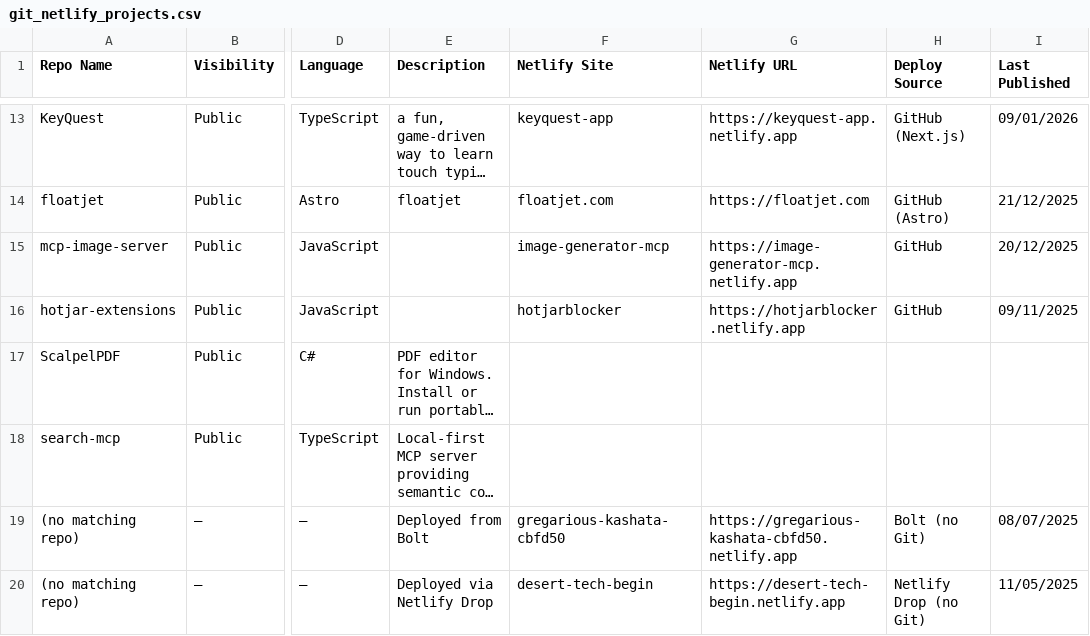
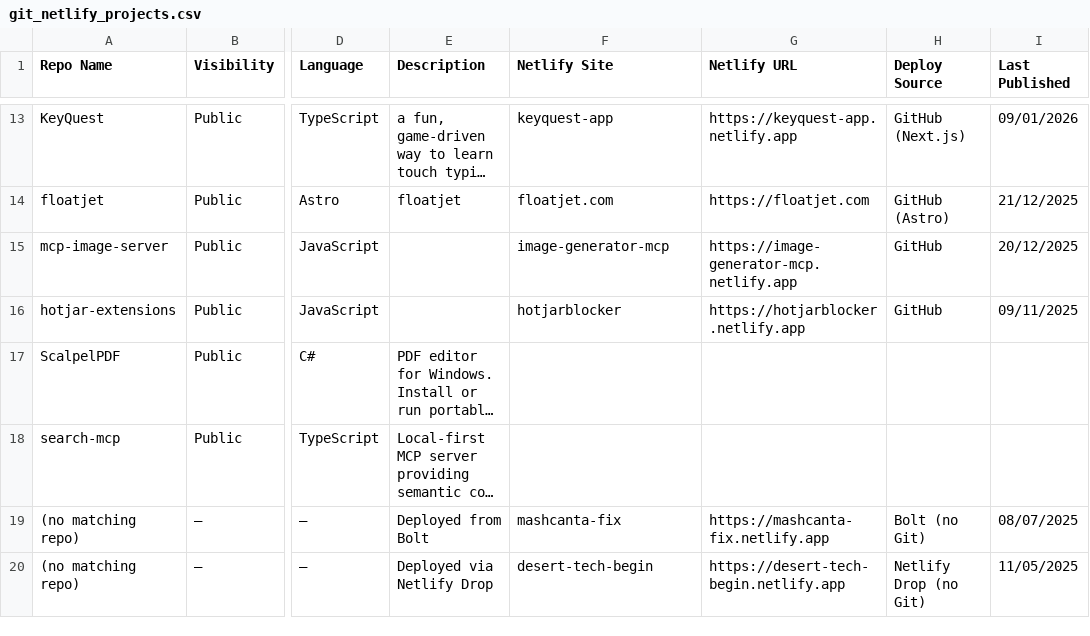
Before and after one commit to blakazulu/showcase, a CSV file: docs/git_netlify_projects.csv, drawn as a sheet; only a part is shown, gaps mark what is left out; long unchanged cells end in …; the diff names each change by its address in the sheet, - before the commit and + after, or states it on an @@ line.

Commit message:
fix(mortgagefix): update live URL to mashcanta-fix.netlify.app

```diff
--- a/docs/git_netlify_projects.csv
+++ b/docs/git_netlify_projects.csv
-F19 (Netlify Site): gregarious-kashata-cbfd50
+F19 (Netlify Site): mashcanta-fix
-G19 (Netlify URL): https://gregarious-kashata-cbfd50.netlify.app
+G19 (Netlify URL): https://mashcanta-fix.netlify.app
```
Also changed, not shown: 1 other file.
